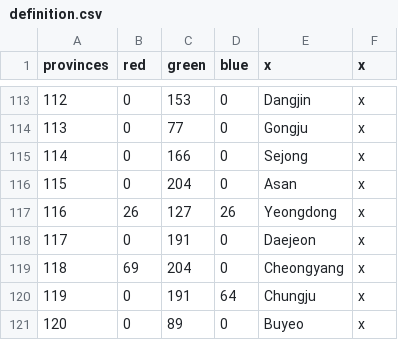
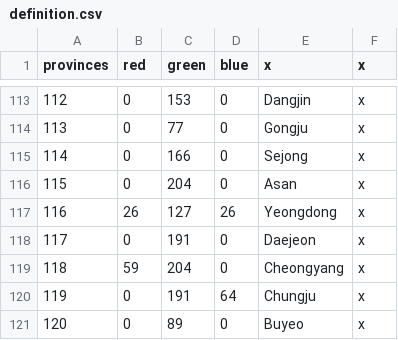
Before and after one commit to soregi/Fallen-Skyscraper, a CSV file: Falen/map/definition.csv, drawn as a sheet; only a part is shown, gaps mark what is left out.

Commit message:
Update definition.csv

```diff
--- a/Falen/map/definition.csv
+++ b/Falen/map/definition.csv
@@ -118,3 +118,3 @@ provinces;red;green;blue;x;x
 117;0;191;0;Daejeon;x
-118;69;204;0;Cheongyang;x
+118;59;204;0;Cheongyang;x
 119;0;191;64;Chungju;x
```
